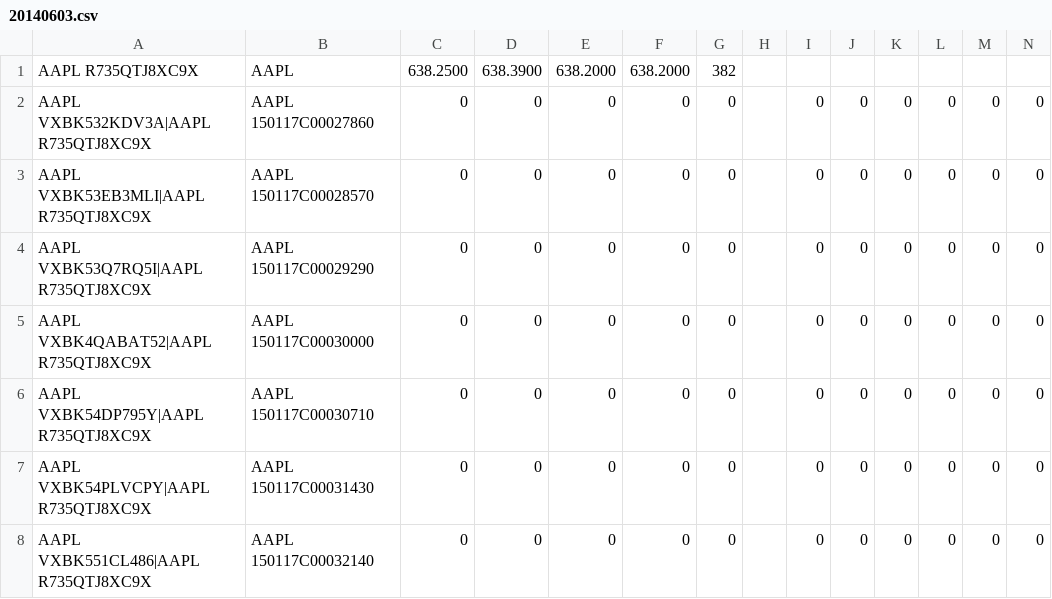
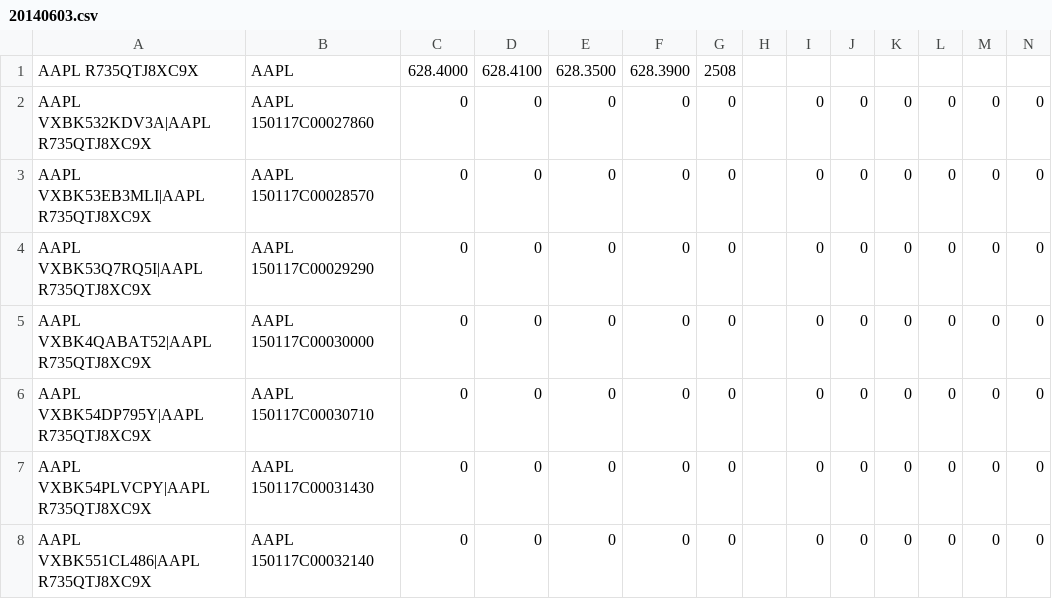
Before and after one commit to LouisSzeto/Lean, a CSV file: Data/option/usa/universes/aapl/20140603.csv, drawn as a sheet; only a part is shown.

```diff
--- a/Data/option/usa/universes/aapl/20140603.csv
+++ b/Data/option/usa/universes/aapl/20140603.csv
@@ -1,2 +1,2 @@
-AAPL R735QTJ8XC9X,AAPL,638.2500,638.3900,638.2000,638.2000,382,,,,,,,
+AAPL R735QTJ8XC9X,AAPL,628.4000,628.4100,628.3500,628.3900,2508,,,,,,,
 AAPL VXBK532KDV3A|AAPL R735QTJ8XC9X,AAPL  150117C00027860,0,0,0,0,0,,0,0,0,0,0,0
```
Also changed, not shown: Data/option/usa/universes/aapl/20140602.csv, Data/option/usa/universes/aapl/20140609.csv, 25 other files.
